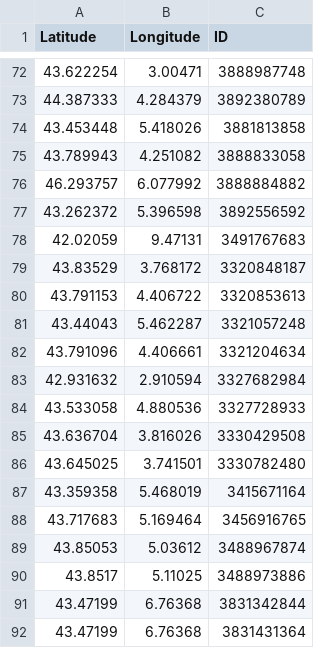
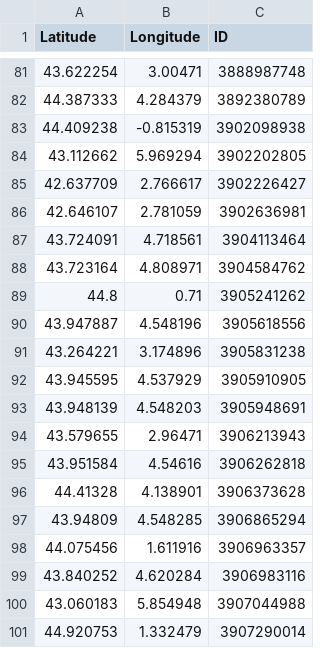
Before and after one commit to cigalesdefrance/cigalesdefrance.github.io, a CSV file: BDD/GBIF/Cicada_orni.csv, drawn as a sheet; only a part is shown, gaps mark what is left out; the shorter side is filled out with more unchanged rows; the diff covers the shown part only.

```diff
--- a/BDD/GBIF/Cicada_orni.csv
+++ b/BDD/GBIF/Cicada_orni.csv
@@ -73 +82,20 @@ Latitude,Longitude,ID
 44.387333,4.284379,3892380789
+44.409238,-0.815319,3902098938
+43.112662,5.969294,3902202805
+42.637709,2.766617,3902226427
+42.646107,2.781059,3902636981
+43.724091,4.718561,3904113464
+43.723164,4.808971,3904584762
+44.8,0.71,3905241262
+43.947887,4.548196,3905618556
+43.264221,3.174896,3905831238
+43.945595,4.537929,3905910905
+43.948139,4.548203,3905948691
+43.579655,2.96471,3906213943
+43.951584,4.54616,3906262818
+44.41328,4.138901,3906373628
+43.94809,4.548285,3906865294
+44.075456,1.611916,3906963357
+43.840252,4.620284,3906983116
+43.060183,5.854948,3907044988
+44.920753,1.332479,3907290014
```
Also changed, not shown: 41 added rows and 12 edited cells elsewhere in this file, BDD/GBIF/Cicadatra_atra.csv, BDD/GBIF/Lyristes_plebejus.csv, 34 other files.
